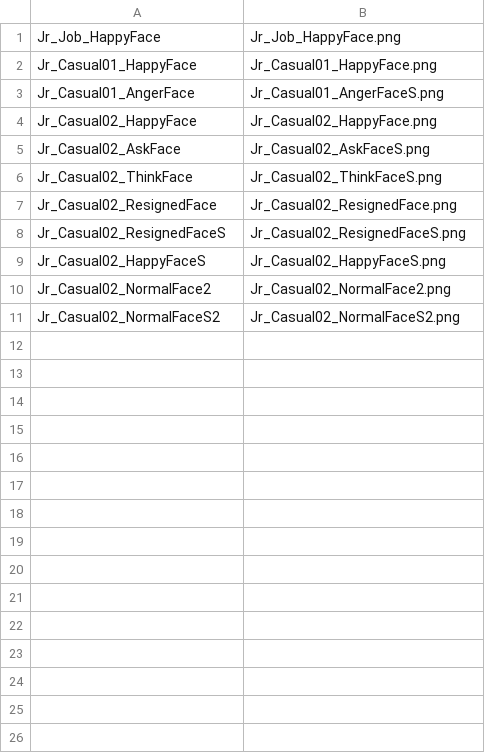
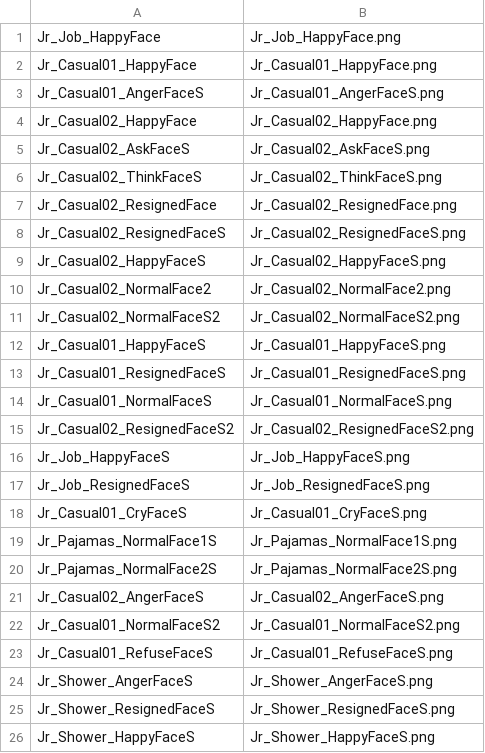
Before and after one commit to Paradox-Phenomenon/EraTW-Magic_DLC, a CSV file: resources/JRFace-PCOnly/MeiLingKid.csv, drawn as a sheet.

```diff
--- a/resources/JRFace-PCOnly/MeiLingKid.csv
+++ b/resources/JRFace-PCOnly/MeiLingKid.csv
@@ -2,6 +2,6 @@ Jr_Job_HappyFace,Jr_Job_HappyFace.png
 Jr_Casual01_HappyFace,Jr_Casual01_HappyFace.png
-Jr_Casual01_AngerFace,Jr_Casual01_AngerFaceS.png
+Jr_Casual01_AngerFaceS,Jr_Casual01_AngerFaceS.png
 Jr_Casual02_HappyFace,Jr_Casual02_HappyFace.png
-Jr_Casual02_AskFace,Jr_Casual02_AskFaceS.png
-Jr_Casual02_ThinkFace,Jr_Casual02_ThinkFaceS.png
+Jr_Casual02_AskFaceS,Jr_Casual02_AskFaceS.png
+Jr_Casual02_ThinkFaceS,Jr_Casual02_ThinkFaceS.png
 Jr_Casual02_ResignedFace,Jr_Casual02_ResignedFace.png
@@ -11 +11,16 @@ Jr_Casual02_NormalFace2,Jr_Casual02_NormalFace2.png
 Jr_Casual02_NormalFaceS2,Jr_Casual02_NormalFaceS2.png
+Jr_Casual01_HappyFaceS,Jr_Casual01_HappyFaceS.png
+Jr_Casual01_ResignedFaceS,Jr_Casual01_ResignedFaceS.png
+Jr_Casual01_NormalFaceS,Jr_Casual01_NormalFaceS.png
+Jr_Casual02_ResignedFaceS2,Jr_Casual02_ResignedFaceS2.png
+Jr_Job_HappyFaceS,Jr_Job_HappyFaceS.png
+Jr_Job_ResignedFaceS,Jr_Job_ResignedFaceS.png
+Jr_Casual01_CryFaceS,Jr_Casual01_CryFaceS.png
+Jr_Pajamas_NormalFace1S,Jr_Pajamas_NormalFace1S.png
+Jr_Pajamas_NormalFace2S,Jr_Pajamas_NormalFace2S.png
+Jr_Casual02_AngerFaceS,Jr_Casual02_AngerFaceS.png
+Jr_Casual01_NormalFaceS2,Jr_Casual01_NormalFaceS2.png
+Jr_Casual01_RefuseFaceS,Jr_Casual01_RefuseFaceS.png
+Jr_Shower_AngerFaceS,Jr_Shower_AngerFaceS.png
+Jr_Shower_ResignedFaceS,Jr_Shower_ResignedFaceS.png
+Jr_Shower_HappyFaceS,Jr_Shower_HappyFaceS.png
```
Also changed, not shown: resources/K58SupportMaterial-PCOnly/MeiLing.csv, 38 other files.
